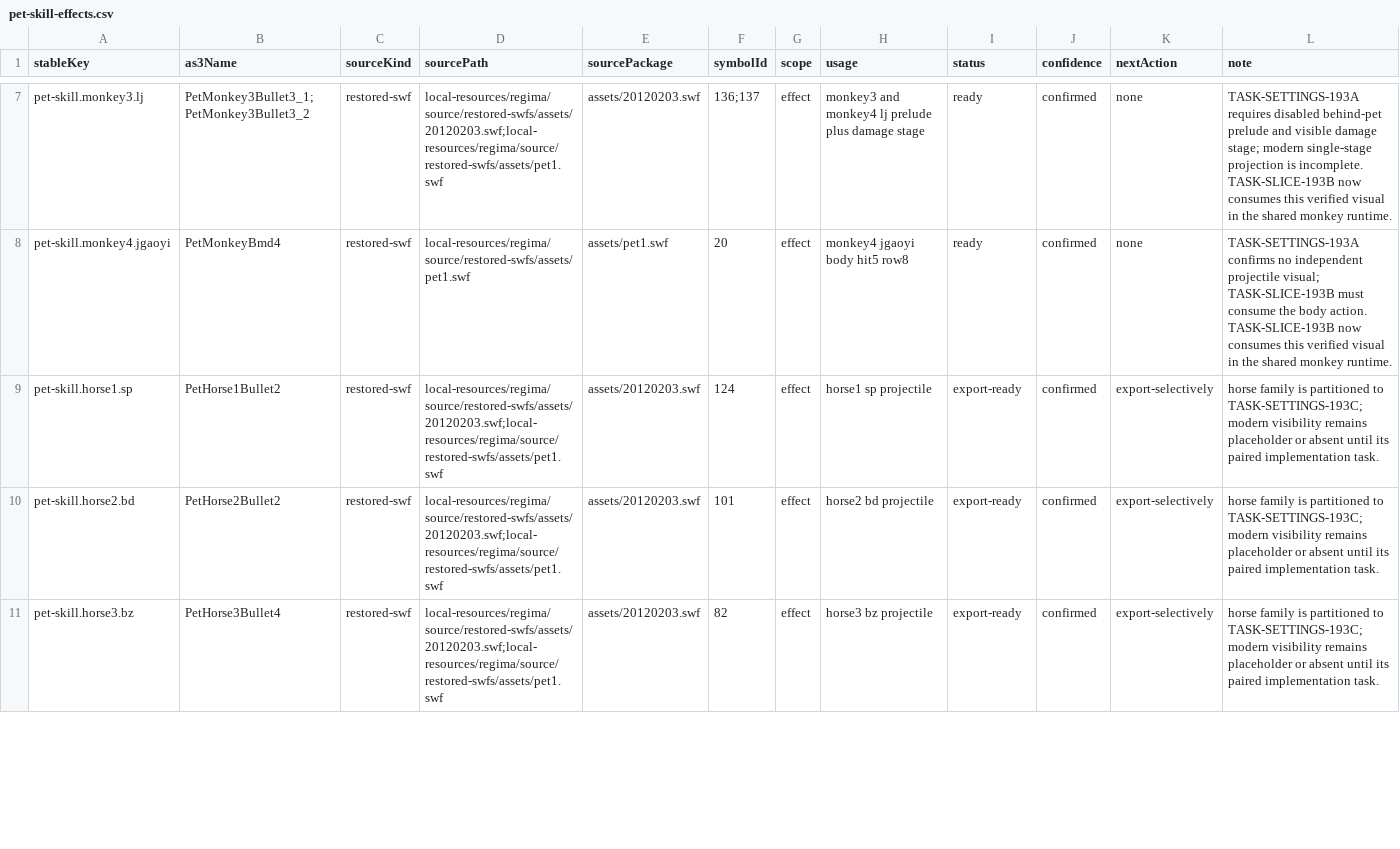
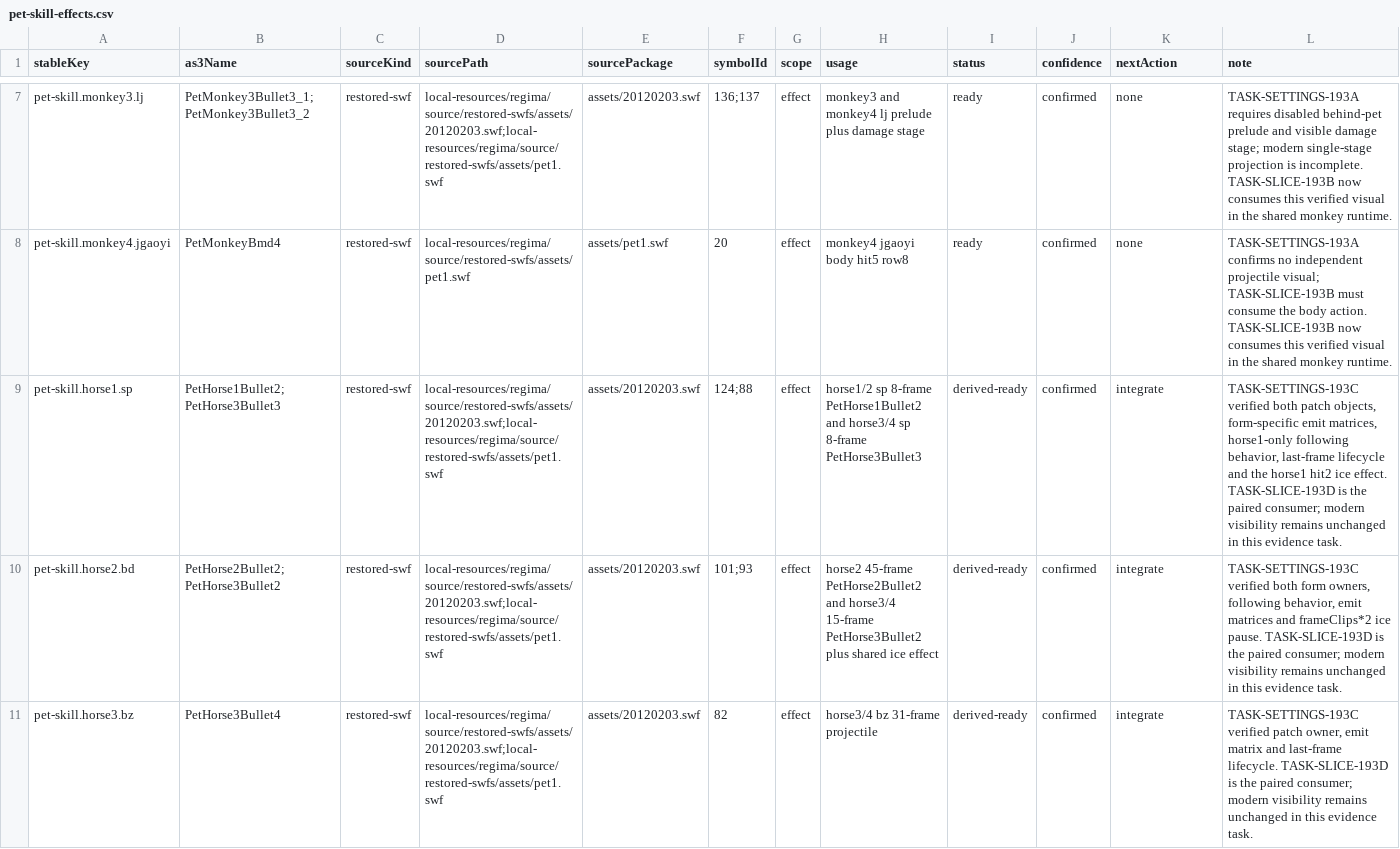
Before and after one commit to kagami-kasumi/zaomengxiyou3-zaixutiantingpian-phaser-version, a CSV file: docs/reverse-engineering/asset-annotation/annotations/pet-skill-effects.csv, drawn as a sheet; only a part is shown, gaps mark what is left out; the diff covers the shown part only.

```diff
--- a/docs/reverse-engineering/asset-annotation/annotations/pet-skill-effects.csv
+++ b/docs/reverse-engineering/asset-annotation/annotations/pet-skill-effects.csv
@@ -8,4 +8,4 @@ pet-skill.monkey3.lj,PetMonkey3Bullet3_1;PetMonkey3Bullet3_2,restored-swf,local-
 pet-skill.monkey4.jgaoyi,PetMonkeyBmd4,restored-swf,local-resources/regima/source/restored-swfs/assets/pet1.swf,assets/pet1.swf,20,effect,monkey4 jgaoyi body hit5 row8,ready,confirmed,none,TASK-SETTINGS-193A confirms no independent projectile visual; TASK-SLICE-193B must consume the body action. TASK-SLICE-193B now consumes this verified visual in the shared monkey runtime.
-pet-skill.horse1.sp,PetHorse1Bullet2,restored-swf,local-resources/regima/source/restored-swfs/assets/20120203.swf;local-resources/regima/source/restored-swfs/assets/pet1.swf,assets/20120203.swf,124,effect,horse1 sp projectile,export-ready,confirmed,export-selectively,horse family is partitioned to TASK-SETTINGS-193C; modern visibility remains placeholder or absent until its paired implementation task.
-pet-skill.horse2.bd,PetHorse2Bullet2,restored-swf,local-resources/regima/source/restored-swfs/assets/20120203.swf;local-resources/regima/source/restored-swfs/assets/pet1.swf,assets/20120203.swf,101,effect,horse2 bd projectile,export-ready,confirmed,export-selectively,horse family is partitioned to TASK-SETTINGS-193C; modern visibility remains placeholder or absent until its paired implementation task.
-pet-skill.horse3.bz,PetHorse3Bullet4,restored-swf,local-resources/regima/source/restored-swfs/assets/20120203.swf;local-resources/regima/source/restored-swfs/assets/pet1.swf,assets/20120203.swf,82,effect,horse3 bz projectile,export-ready,confirmed,export-selectively,horse family is partitioned to TASK-SETTINGS-193C; modern visibility remains placeholder or absent until its paired implementation task.
+pet-skill.horse1.sp,PetHorse1Bullet2;PetHorse3Bullet3,restored-swf,local-resources/regima/source/restored-swfs/assets/20120203.swf;local-resources/regima/source/restored-swfs/assets/pet1.swf,assets/20120203.swf,124;88,effect,horse1/2 sp 8-frame PetHorse1Bullet2 and horse3/4 sp 8-frame PetHorse3Bullet3,derived-ready,confirmed,integrate,"TASK-SETTINGS-193C verified both patch objects, form-specific emit matrices, horse1-only following behavior, last-frame lifecycle and the horse1 hit2 ice effect. TASK-SLICE-193D is the paired consumer; modern visibility remains unchanged in this evidence task."
+pet-skill.horse2.bd,PetHorse2Bullet2;PetHorse3Bullet2,restored-swf,local-resources/regima/source/restored-swfs/assets/20120203.swf;local-resources/regima/source/restored-swfs/assets/pet1.swf,assets/20120203.swf,101;93,effect,horse2 45-frame PetHorse2Bullet2 and horse3/4 15-frame PetHorse3Bullet2 plus shared ice effect,derived-ready,confirmed,integrate,"TASK-SETTINGS-193C verified both form owners, following behavior, emit matrices and frameClips*2 ice pause. TASK-SLICE-193D is the paired consumer; modern visibility remains unchanged in this evidence task."
+pet-skill.horse3.bz,PetHorse3Bullet4,restored-swf,local-resources/regima/source/restored-swfs/assets/20120203.swf;local-resources/regima/source/restored-swfs/assets/pet1.swf,assets/20120203.swf,82,effect,horse3/4 bz 31-frame projectile,derived-ready,confirmed,integrate,"TASK-SETTINGS-193C verified patch owner, emit matrix and last-frame lifecycle. TASK-SLICE-193D is the paired consumer; modern visibility remains unchanged in this evidence task."
```
Also changed, not shown: 8 edited cells elsewhere in this file, docs/reverse-engineering/asset-annotation/annotations/pet-body-animations.csv, 17 other files.
